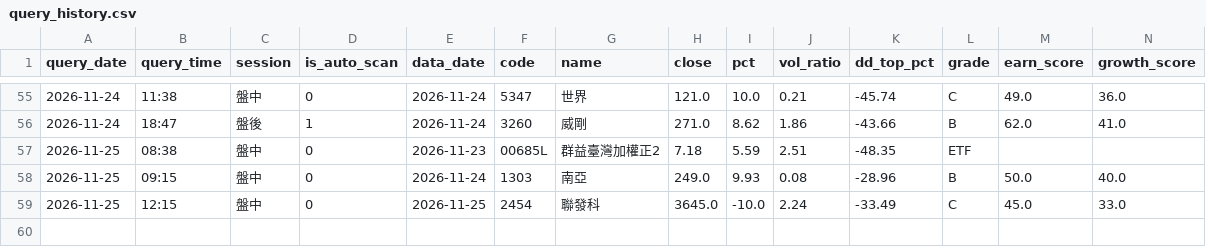
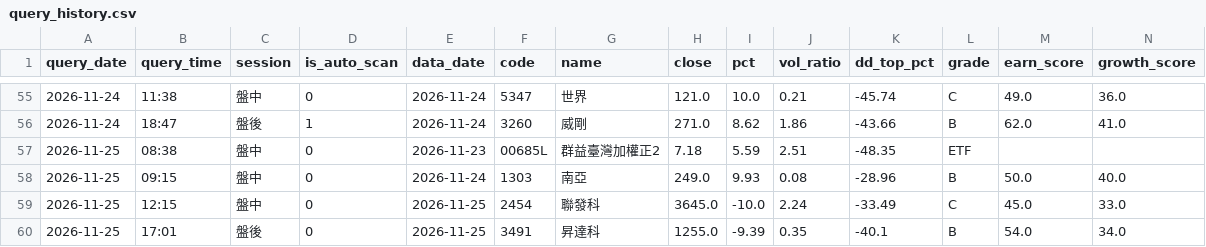
Before and after one commit to bios12-huang/stock-report-pages, a CSV file: data/query_history.csv, drawn as a sheet; only a part is shown, gaps mark what is left out; rows hold the shown columns only; the diff names each change by its address in the sheet, - before the commit and + after, or states it on an @@ line.

Commit message:
log 3491 (2026-11-25 盤後)

```diff
--- a/data/query_history.csv
+++ b/data/query_history.csv
+row 60: 2026-11-25 | 17:01 | 盤後 | 0 | 2026-11-25 | 3491 | 昇達科 | 1255.0 | -9.39 | 0.35 | -40.1 | B | 54.0 | 34.0
```
